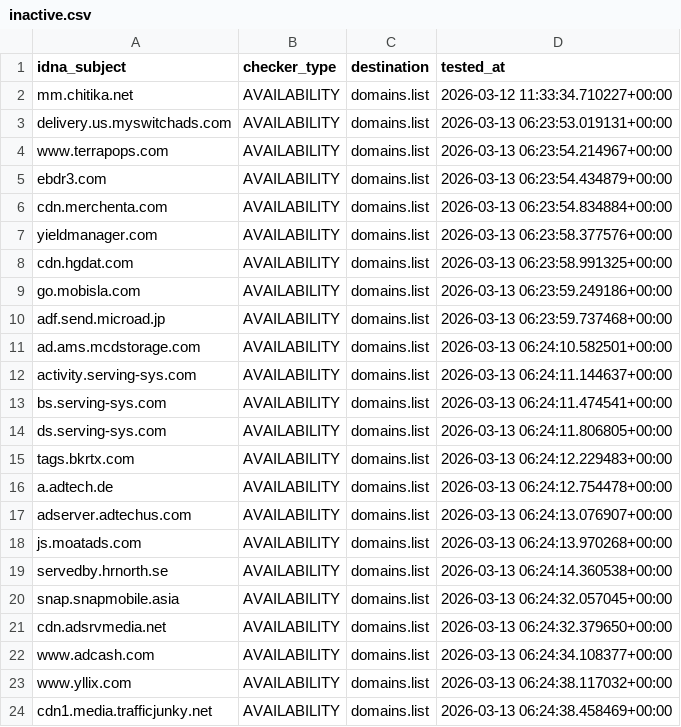
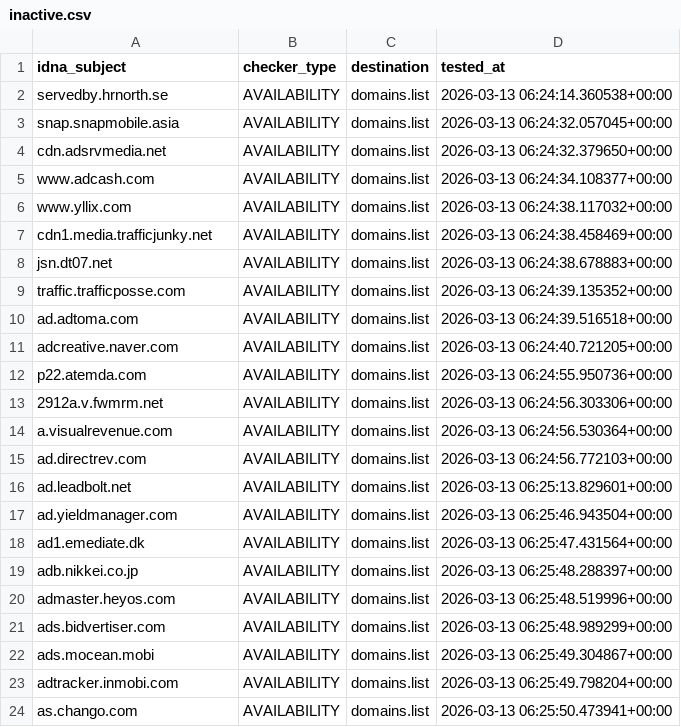
Before and after one commit to Ultimate-Hosts-Blacklist/MinimalHostsBlocker, a CSV file: .pyfunceble/inactive.csv, drawn as a sheet; only a part is shown; the shorter side is filled out with more unchanged rows; the diff covers the shown part only.

```diff
--- a/.pyfunceble/inactive.csv
+++ b/.pyfunceble/inactive.csv
@@ -1,19 +1,2 @@
 idna_subject,checker_type,destination,tested_at
-mm.chitika.net,AVAILABILITY,domains.list,2026-03-12 11:33:34.710227+00:00
-delivery.us.myswitchads.com,AVAILABILITY,domains.list,2026-03-13 06:23:53.019131+00:00
-www.terrapops.com,AVAILABILITY,domains.list,2026-03-13 06:23:54.214967+00:00
-ebdr3.com,AVAILABILITY,domains.list,2026-03-13 06:23:54.434879+00:00
-cdn.merchenta.com,AVAILABILITY,domains.list,2026-03-13 06:23:54.834884+00:00
-yieldmanager.com,AVAILABILITY,domains.list,2026-03-13 06:23:58.377576+00:00
-cdn.hgdat.com,AVAILABILITY,domains.list,2026-03-13 06:23:58.991325+00:00
-go.mobisla.com,AVAILABILITY,domains.list,2026-03-13 06:23:59.249186+00:00
-adf.send.microad.jp,AVAILABILITY,domains.list,2026-03-13 06:23:59.737468+00:00
-ad.ams.mcdstorage.com,AVAILABILITY,domains.list,2026-03-13 06:24:10.582501+00:00
-activity.serving-sys.com,AVAILABILITY,domains.list,2026-03-13 06:24:11.144637+00:00
-bs.serving-sys.com,AVAILABILITY,domains.list,2026-03-13 06:24:11.474541+00:00
-ds.serving-sys.com,AVAILABILITY,domains.list,2026-03-13 06:24:11.806805+00:00
-tags.bkrtx.com,AVAILABILITY,domains.list,2026-03-13 06:24:12.229483+00:00
-a.adtech.de,AVAILABILITY,domains.list,2026-03-13 06:24:12.754478+00:00
-adserver.adtechus.com,AVAILABILITY,domains.list,2026-03-13 06:24:13.076907+00:00
-js.moatads.com,AVAILABILITY,domains.list,2026-03-13 06:24:13.970268+00:00
 servedby.hrnorth.se,AVAILABILITY,domains.list,2026-03-13 06:24:14.360538+00:00
```
Also changed, not shown: 17 added rows elsewhere in this file, 14 other files.
